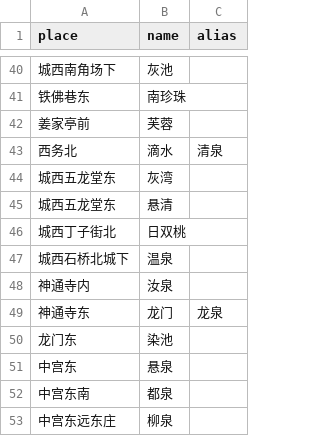
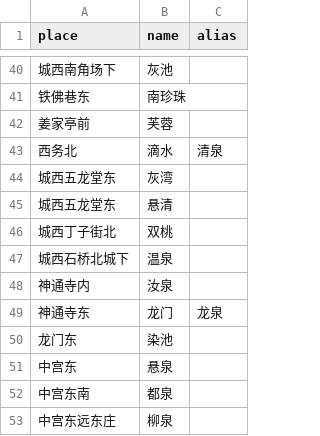
Before and after one commit to hantingroup/HTDictionary, a CSV file: 名泉碑.csv (was 齐乘七十二泉.csv), drawn as a sheet; only a part is shown, gaps mark what is left out.

Commit message:
feat(data): add 名泉碑.csv with spring locations and names

```diff
--- a/齐乘七十二泉.csv
+++ b/名泉碑.csv
@@ -45,3 +45,3 @@ place,name,alias
 城西五龙堂东,悬清,
-城西丁子街北,日双桃,
+城西丁子街北,双桃,
 城西石桥北城下,温泉,
```
